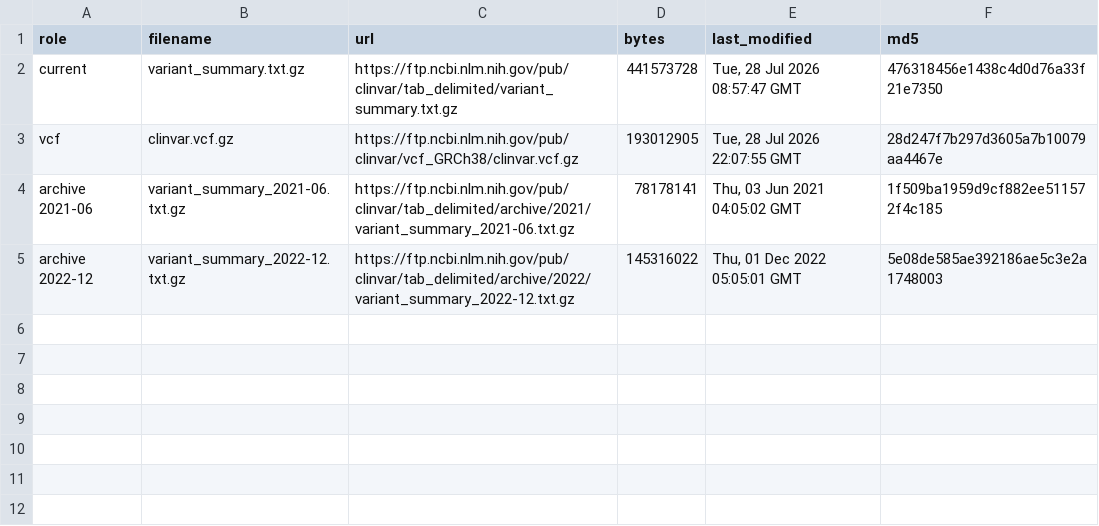
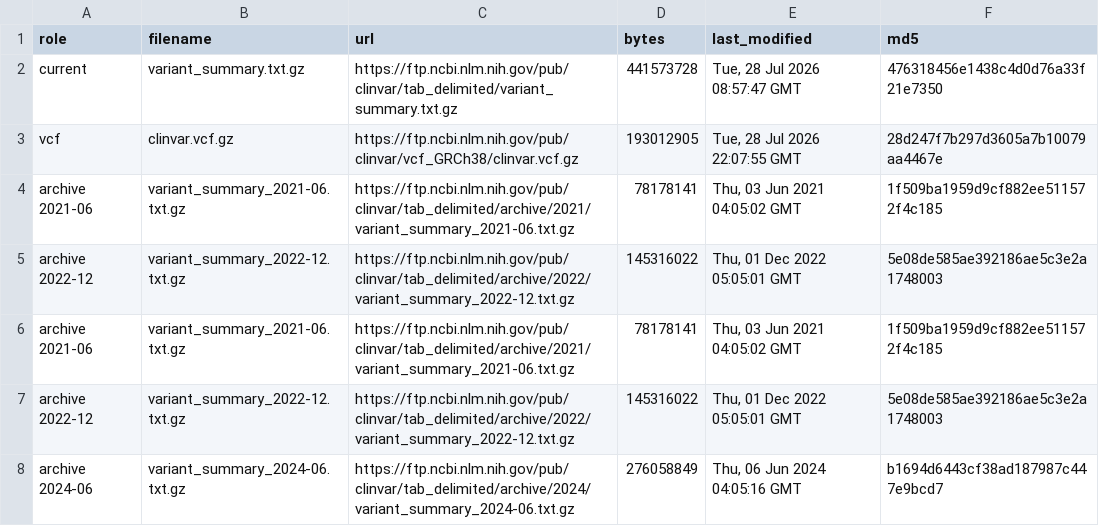
Before and after one commit to gbbarra/vus-hindsight, a TSV file: results/_manifest.tsv, drawn as a sheet.

```diff
--- a/results/_manifest.tsv
+++ b/results/_manifest.tsv
@@ -5 +5,4 @@ archive 2021-06	variant_summary_2021-06.txt.gz	https://ftp.ncbi.nlm.nih.gov/pub/
 archive 2022-12	variant_summary_2022-12.txt.gz	https://ftp.ncbi.nlm.nih.gov/pub/clinvar/tab_delimited/archive/2022/variant_summary_2022-12.txt.gz	145316022	Thu, 01 Dec 2022 05:05:01 GMT	5e08de585ae392186ae5c3e2a1748003
+archive 2021-06	variant_summary_2021-06.txt.gz	https://ftp.ncbi.nlm.nih.gov/pub/clinvar/tab_delimited/archive/2021/variant_summary_2021-06.txt.gz	78178141	Thu, 03 Jun 2021 04:05:02 GMT	1f509ba1959d9cf882ee511572f4c185
+archive 2022-12	variant_summary_2022-12.txt.gz	https://ftp.ncbi.nlm.nih.gov/pub/clinvar/tab_delimited/archive/2022/variant_summary_2022-12.txt.gz	145316022	Thu, 01 Dec 2022 05:05:01 GMT	5e08de585ae392186ae5c3e2a1748003
+archive 2024-06	variant_summary_2024-06.txt.gz	https://ftp.ncbi.nlm.nih.gov/pub/clinvar/tab_delimited/archive/2024/variant_summary_2024-06.txt.gz	276058849	Thu, 06 Jun 2024 04:05:16 GMT	b1694d6443cf38ad187987c447e9bcd7
```
Also changed, not shown: 6 other files.
